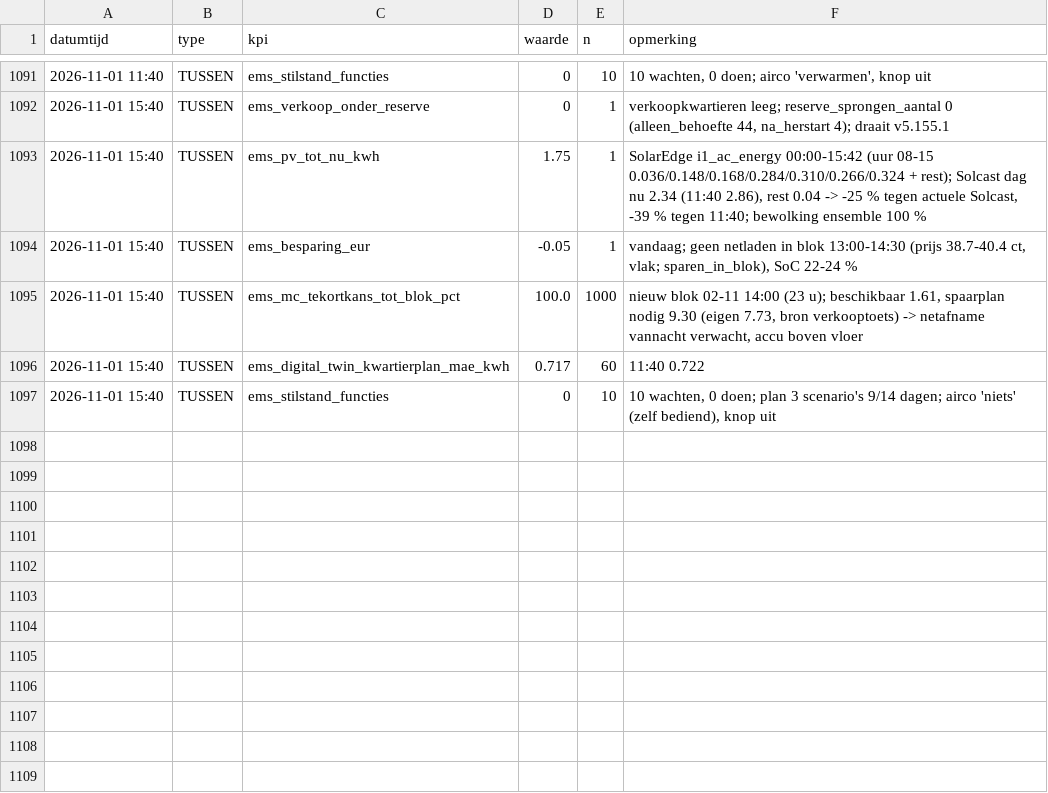
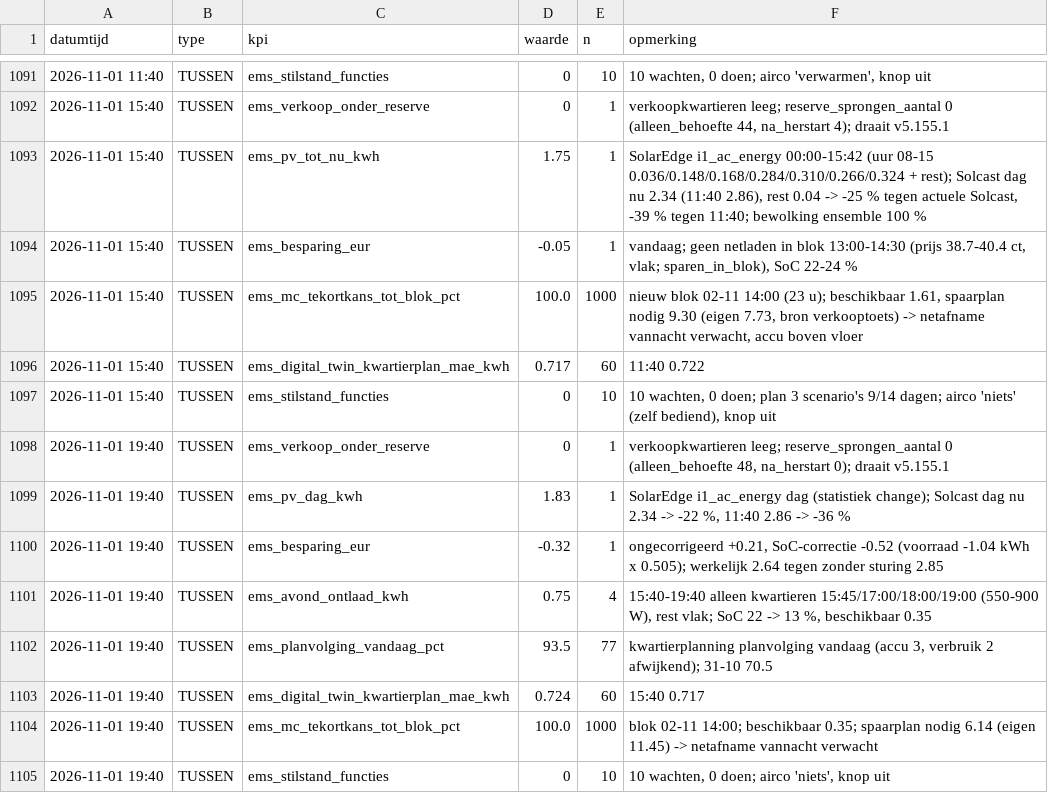
Before and after one commit to Roedie84/Energy-Management-System, a CSV file: KPI.csv, drawn as a sheet; only a part is shown, gaps mark what is left out.

```diff
--- a/KPI.csv
+++ b/KPI.csv
@@ -1097 +1097,9 @@ datumtijd,type,kpi,waarde,n,opmerking
 2026-11-01 15:40,TUSSEN,ems_stilstand_functies,0,10,"10 wachten, 0 doen; plan 3 scenario's 9/14 dagen; airco 'niets' (zelf bediend), knop uit"
+2026-11-01 19:40,TUSSEN,ems_verkoop_onder_reserve,0,1,"verkoopkwartieren leeg; reserve_sprongen_aantal 0 (alleen_behoefte 48, na_herstart 0); draait v5.155.1"
+2026-11-01 19:40,TUSSEN,ems_pv_dag_kwh,1.83,1,"SolarEdge i1_ac_energy dag (statistiek change); Solcast dag nu 2.34 -> -22 %, 11:40 2.86 -> -36 %"
+2026-11-01 19:40,TUSSEN,ems_besparing_eur,-0.32,1,"ongecorrigeerd +0.21, SoC-correctie -0.52 (voorraad -1.04 kWh x 0.505); werkelijk 2.64 tegen zonder sturing 2.85"
+2026-11-01 19:40,TUSSEN,ems_avond_ontlaad_kwh,0.75,4,"15:40-19:40 alleen kwartieren 15:45/17:00/18:00/19:00 (550-900 W), rest vlak; SoC 22 -> 13 %, beschikbaar 0.35"
+2026-11-01 19:40,TUSSEN,ems_planvolging_vandaag_pct,93.5,77,"kwartierplanning planvolging vandaag (accu 3, verbruik 2 afwijkend); 31-10 70.5"
+2026-11-01 19:40,TUSSEN,ems_digital_twin_kwartierplan_mae_kwh,0.724,60,"15:40 0.717"
+2026-11-01 19:40,TUSSEN,ems_mc_tekortkans_tot_blok_pct,100.0,1000,"blok 02-11 14:00; beschikbaar 0.35; spaarplan nodig 6.14 (eigen 11.45) -> netafname vannacht verwacht"
+2026-11-01 19:40,TUSSEN,ems_stilstand_functies,0,10,"10 wachten, 0 doen; airco 'niets', knop uit"
```
Also changed, not shown: 1 other file.
